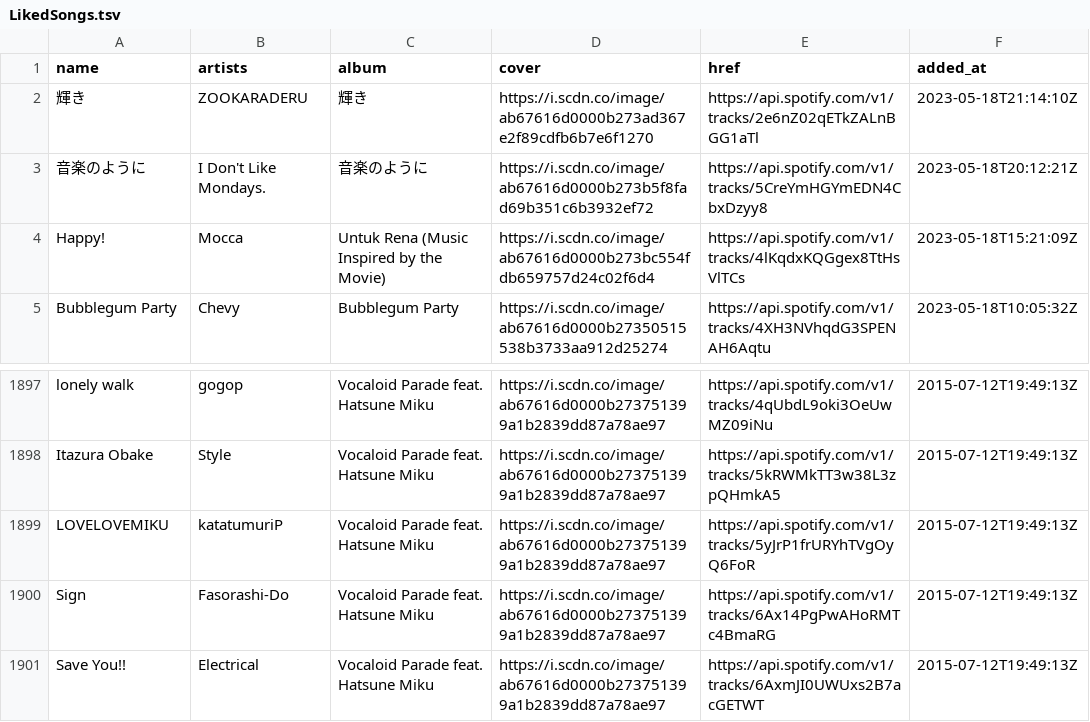
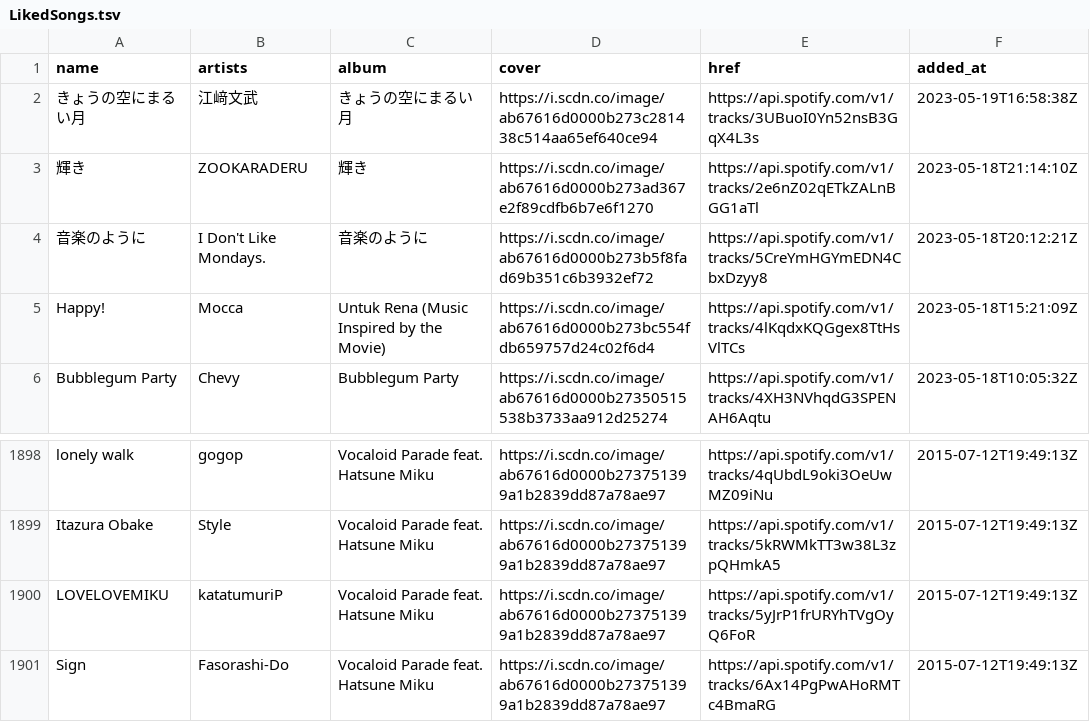
Before and after one commit to nyok/MySpotifyLikedSongs, a TSV file: LikedSongs/LikedSongs.tsv, drawn as a sheet; only a part is shown, gaps mark what is left out.

Commit message:
New songs (Automatic update)

```diff
--- a/LikedSongs/LikedSongs.tsv
+++ b/LikedSongs/LikedSongs.tsv
@@ -1,2 +1,3 @@
 name	artists	album	cover	href	added_at
+きょうの空にまるい月	江﨑文武	きょうの空にまるい月	https://i.scdn.co/image/ab67616d0000b273c281438c514aa65ef640ce94	https://api.spotify.com/v1/tracks/3UBuoI0Yn52nsB3GqX4L3s	2023-05-19T16:58:38Z
 輝き	ZOOKARADERU	輝き	https://i.scdn.co/image/ab67616d0000b273ad367e2f89cdfb6b7e6f1270	https://api.spotify.com/v1/tracks/2e6nZ02qETkZALnBGG1aTl	2023-05-18T21:14:10Z
@@ -1900,2 +1901 @@ LOVELOVEMIKU	katatumuriP	Vocaloid Parade feat. Hatsune Miku	https://i.scdn.co/im
 Sign	Fasorashi-Do	Vocaloid Parade feat. Hatsune Miku	https://i.scdn.co/image/ab67616d0000b273751399a1b2839dd87a78ae97	https://api.spotify.com/v1/tracks/6Ax14PgPwAHoRMTc4BmaRG	2015-07-12T19:49:13Z
-Save You!!	Electrical	Vocaloid Parade feat. Hatsune Miku	https://i.scdn.co/image/ab67616d0000b273751399a1b2839dd87a78ae97	https://api.spotify.com/v1/tracks/6AxmJI0UWUxs2B7acGETWT	2015-07-12T19:49:13Z
```
